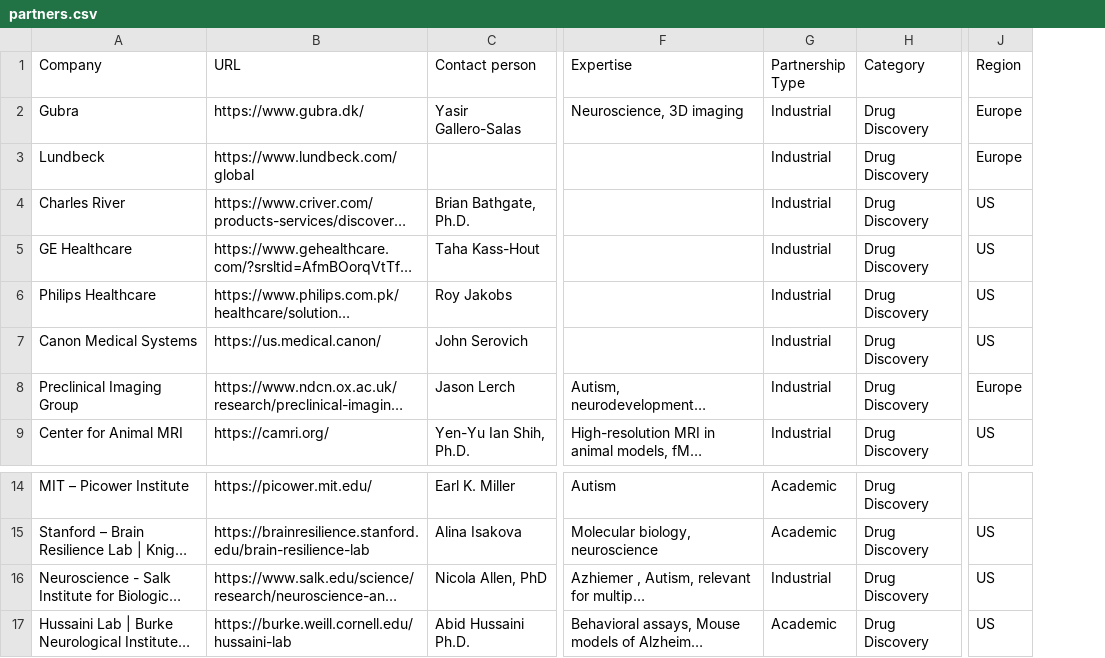
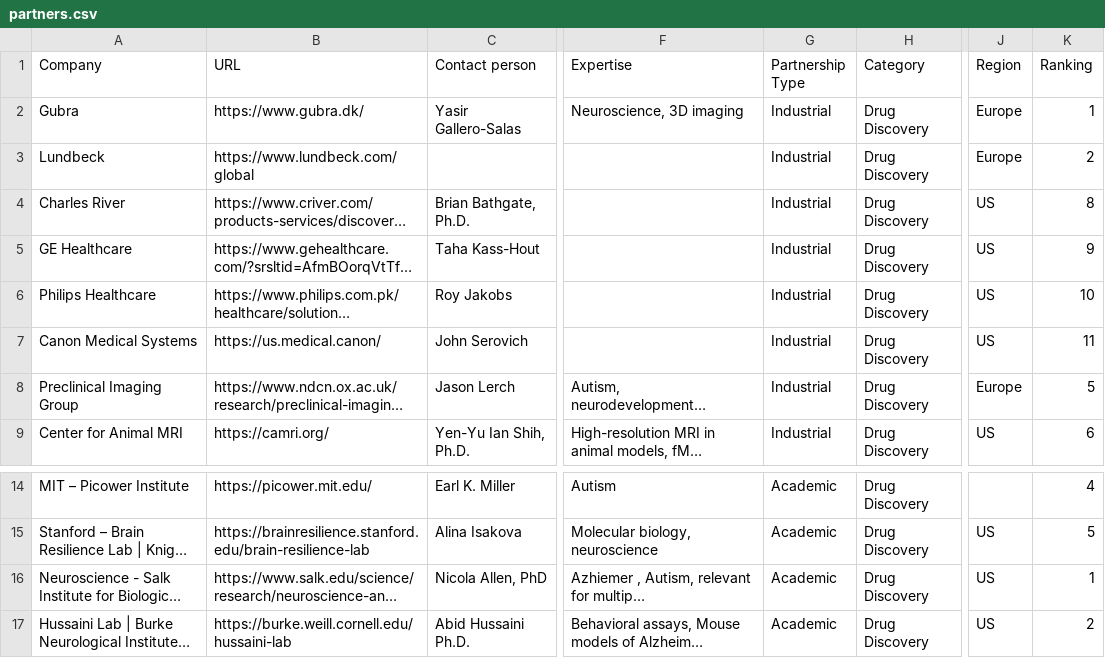
Before and after one commit to hamdjalil/tibtech, a CSV file: internal/partners/partners.csv, drawn as a sheet; only a part is shown, gaps mark what is left out; long unchanged cells end in …; the diff names each change by its address in the sheet, - before the commit and + after, or states it on an @@ line.

Commit message:
added ranking

```diff
--- a/internal/partners/partners.csv
+++ b/internal/partners/partners.csv
+column K (Ranking), rows 2-9: 1 | 2 | 8 | 9 | 10 | 11 | 5 | 6; rows 14-17: 4 | 5 | 1 | 2
-G16 (Partnership Type): Industrial
+G16 (Partnership Type): Academic
```
Also changed, not shown: 1 other file.
